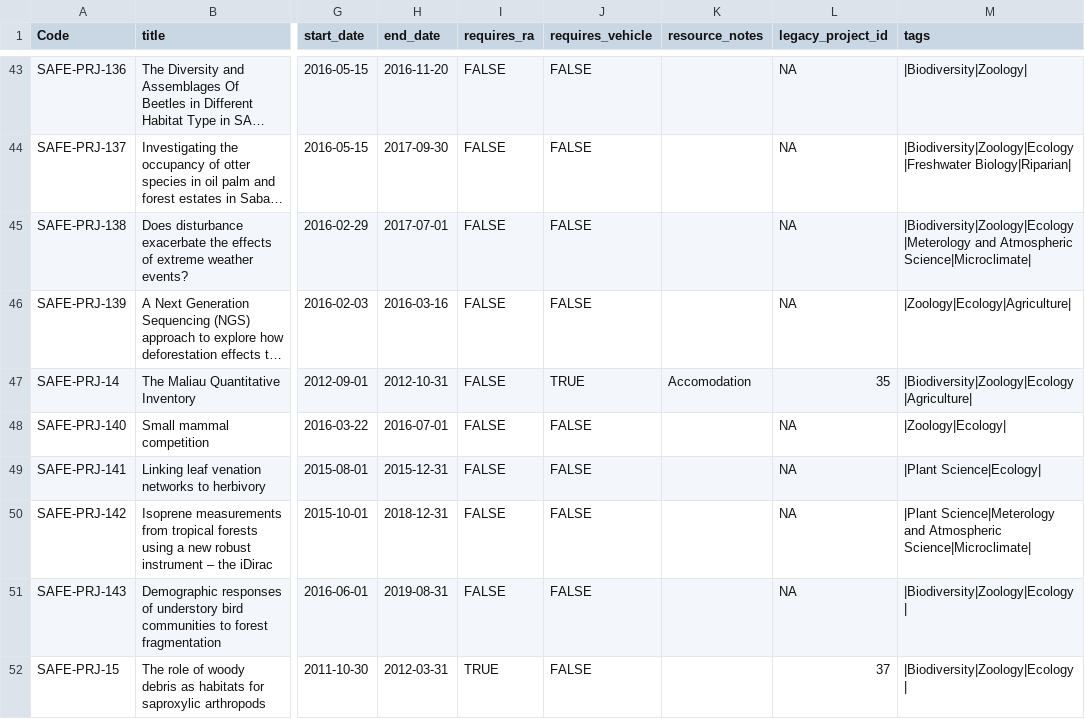
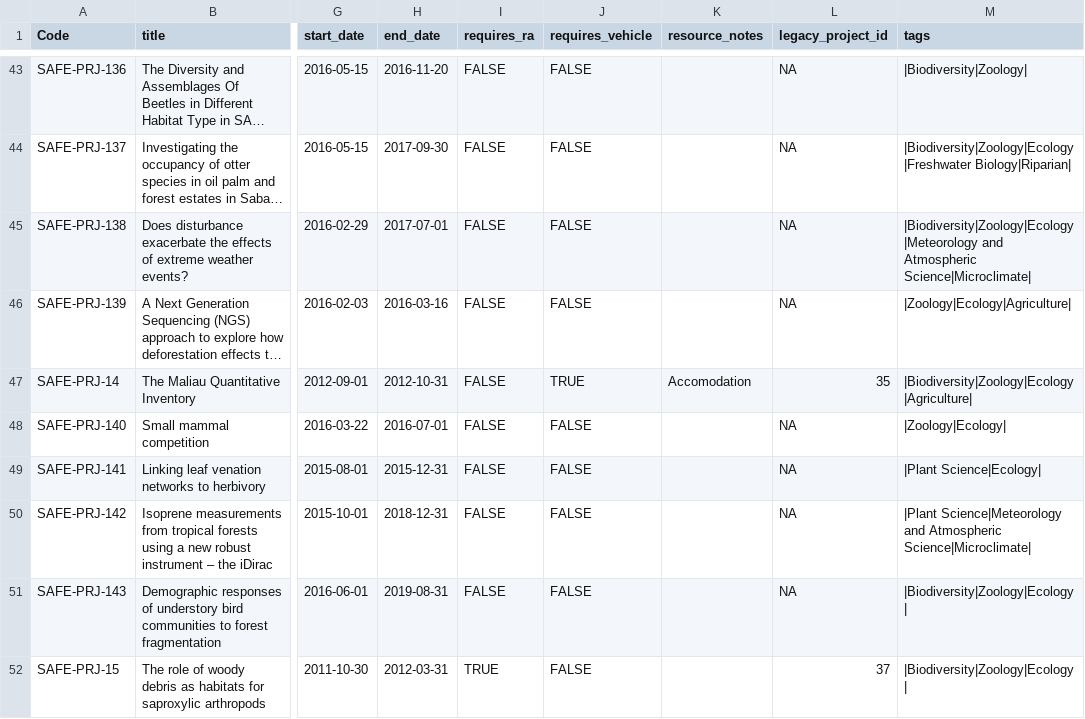
Before and after one commit to ImperialCollegeLondon/safe_web, a CSV file: private/db_preload_data/final_projects.csv, drawn as a sheet; only a part is shown, gaps mark what is left out; long unchanged cells end in …; the diff covers the shown part only; the diff names each change by its address in the sheet, - before the commit and + after, or states it on an @@ line.

Commit message:
Fixed broken tag in project data, rewrite species profile and add modals describing symbols

```diff
--- a/private/db_preload_data/final_projects.csv
+++ b/private/db_preload_data/final_projects.csv
-M45 (tags): |Biodiversity|Zoology|Ecology|Meterology and Atmospheric…
+M45 (tags): |Biodiversity|Zoology|Ecology|Meteorology and Atmospheric…
-M50 (tags): |Plant Science|Meterology and Atmospheric…
+M50 (tags): |Plant Science|Meteorology and Atmospheric…
```
Also changed, not shown: 16 edited cells elsewhere in this file, 3 other files.
